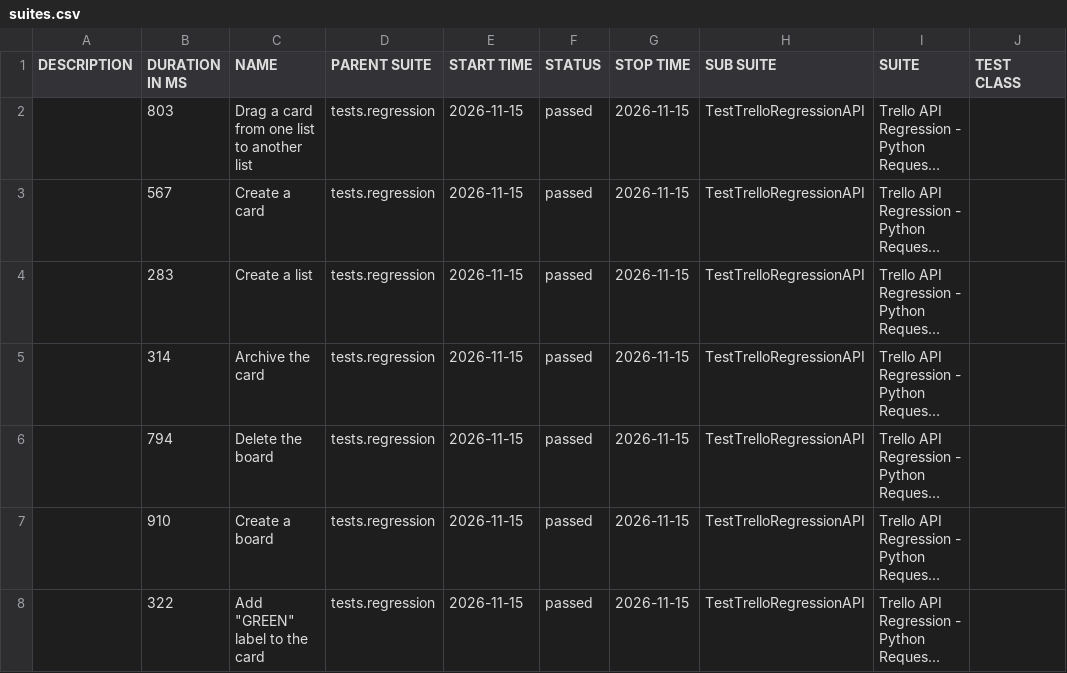
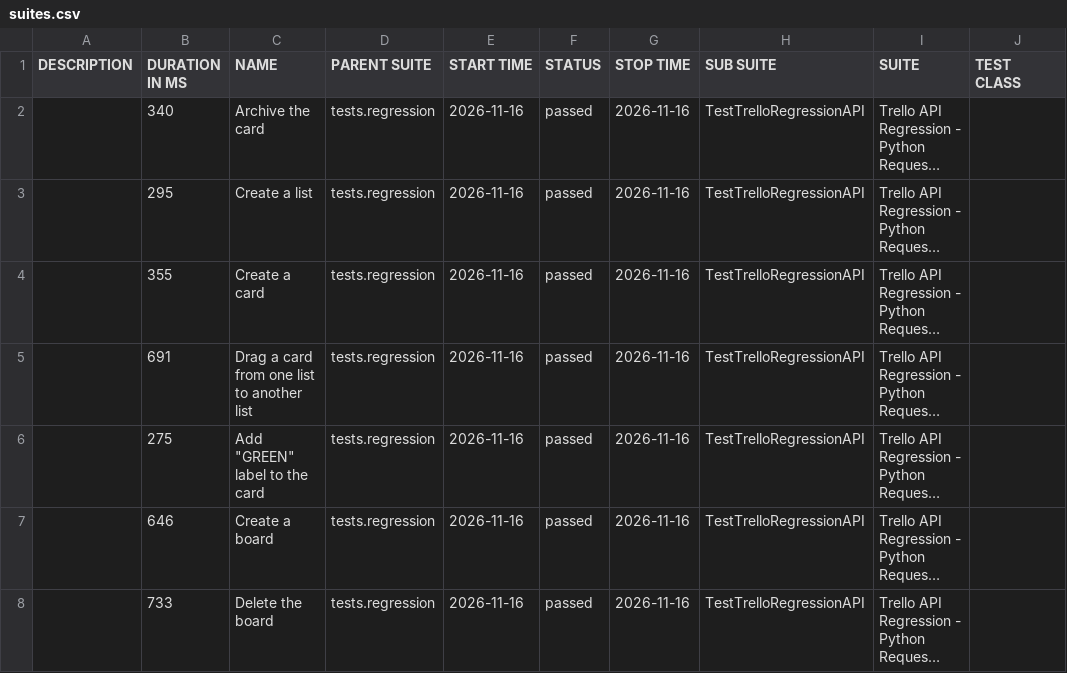
Before and after one commit to vkqapro/pythonRequestsAPI, a CSV file: data/suites.csv, drawn as a sheet; only a part is shown; long unchanged cells end in …; the diff names each change by its address in the sheet, - before the commit and + after, or states it on an @@ line.

```diff
--- a/data/suites.csv
+++ b/data/suites.csv
-B2 (DURATION IN MS): 803
+B2 (DURATION IN MS): 340
-C2 (NAME): Drag a card from one list to another list
+C2 (NAME): Archive the card
-E2:E8 (START TIME): 2026-11-15
+E2:E8 (START TIME): 2026-11-16
-G2:G8 (STOP TIME): 2026-11-15
+G2:G8 (STOP TIME): 2026-11-16
-B3 (DURATION IN MS): 567
+B3 (DURATION IN MS): 295
-C3 (NAME): Create a card
+C3 (NAME): Create a list
-B4 (DURATION IN MS): 283
+B4 (DURATION IN MS): 355
-C4 (NAME): Create a list
+C4 (NAME): Create a card
-B5 (DURATION IN MS): 314
+B5 (DURATION IN MS): 691
-C5 (NAME): Archive the card
+C5 (NAME): Drag a card from one list to another list
-B6 (DURATION IN MS): 794
+B6 (DURATION IN MS): 275
-C6 (NAME): Delete the board
+C6 (NAME): Add "GREEN" label to the card
-B7 (DURATION IN MS): 910
+B7 (DURATION IN MS): 646
-B8 (DURATION IN MS): 322
+B8 (DURATION IN MS): 733
-C8 (NAME): Add "GREEN" label to the card
+C8 (NAME): Delete the board
```
Also changed, not shown: 28 other files.
